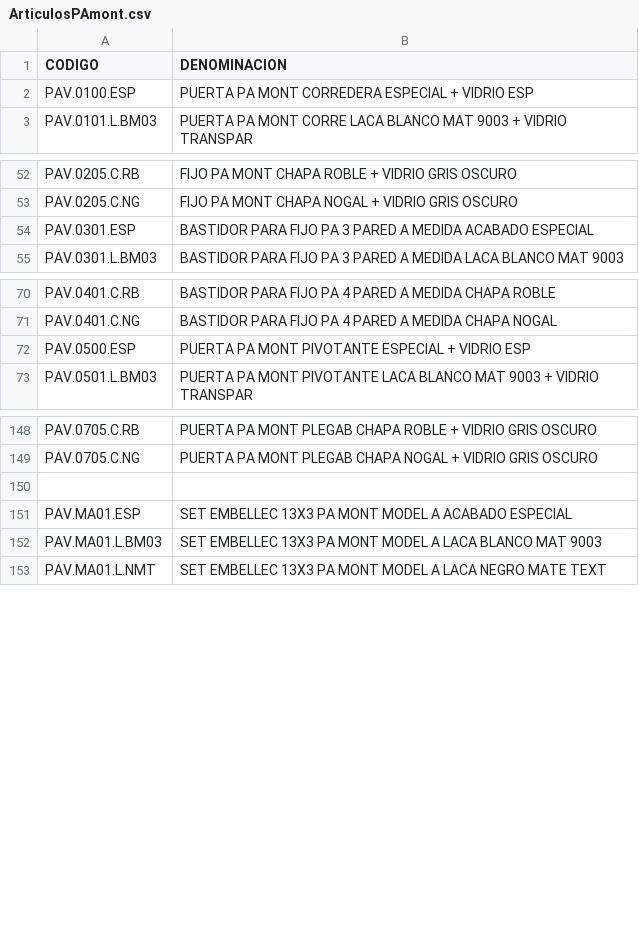
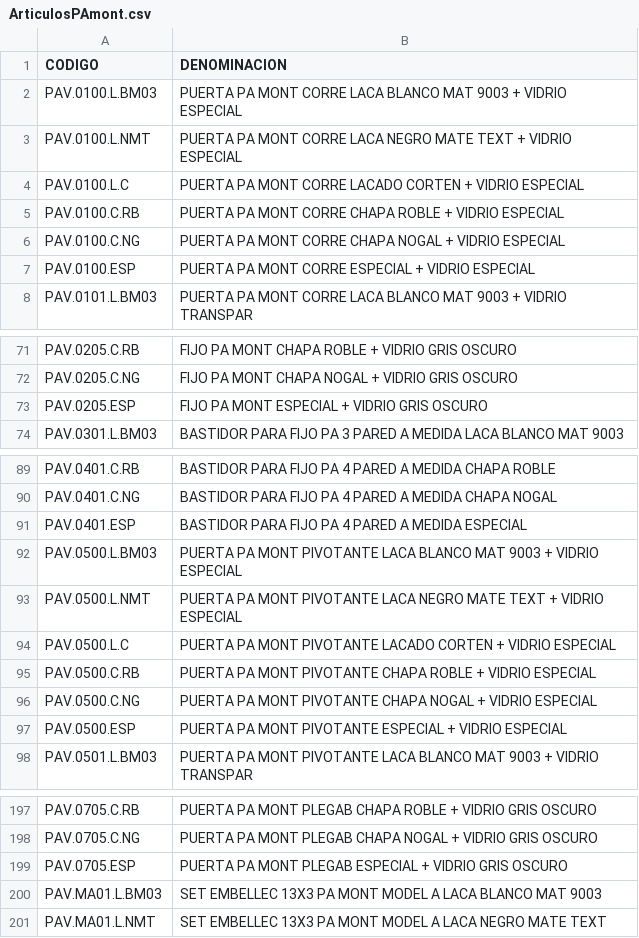
Before and after one commit to Jdurba/ImagenesPA, a CSV file: Archivos/ArticulosPAmont.csv, drawn as a sheet; only a part is shown, gaps mark what is left out; the diff covers the shown part only.

```diff
--- a/Archivos/ArticulosPAmont.csv
+++ b/Archivos/ArticulosPAmont.csv
@@ -1,3 +1,8 @@
 CODIGO;DENOMINACION
-PAV.0100.ESP;PUERTA PA MONT CORREDERA ESPECIAL + VIDRIO ESP
+PAV.0100.L.BM03;PUERTA PA MONT CORRE LACA BLANCO MAT 9003 + VIDRIO ESPECIAL
+PAV.0100.L.NMT;PUERTA PA MONT CORRE LACA NEGRO MATE TEXT + VIDRIO ESPECIAL
+PAV.0100.L.C;PUERTA PA MONT CORRE LACADO CORTEN + VIDRIO ESPECIAL
+PAV.0100.C.RB;PUERTA PA MONT CORRE CHAPA ROBLE + VIDRIO ESPECIAL
+PAV.0100.C.NG;PUERTA PA MONT CORRE CHAPA NOGAL + VIDRIO ESPECIAL
+PAV.0100.ESP;PUERTA PA MONT CORRE ESPECIAL + VIDRIO ESPECIAL
 PAV.0101.L.BM03;PUERTA PA MONT CORRE LACA BLANCO MAT 9003 + VIDRIO TRANSPAR
@@ -53,3 +72,3 @@ PAV.0205.C.RB;FIJO PA MONT  CHAPA ROBLE + VIDRIO GRIS OSCURO
 PAV.0205.C.NG;FIJO PA MONT  CHAPA NOGAL + VIDRIO GRIS OSCURO
-PAV.0301.ESP;BASTIDOR PARA FIJO PA 3 PARED A MEDIDA ACABADO ESPECIAL
+PAV.0205.ESP;FIJO PA MONT  ESPECIAL + VIDRIO GRIS OSCURO
 PAV.0301.L.BM03;BASTIDOR PARA FIJO PA 3 PARED A MEDIDA LACA BLANCO MAT 9003
@@ -71,3 +90,9 @@ PAV.0401.C.RB;BASTIDOR PARA FIJO PA 4 PARED A MEDIDA CHAPA ROBLE
 PAV.0401.C.NG;BASTIDOR PARA FIJO PA 4 PARED A MEDIDA CHAPA NOGAL
-PAV.0500.ESP;PUERTA PA MONT PIVOTANTE ESPECIAL + VIDRIO ESP
+PAV.0401.ESP;BASTIDOR PARA FIJO PA 4 PARED A MEDIDA ESPECIAL
+PAV.0500.L.BM03;PUERTA PA MONT PIVOTANTE LACA BLANCO MAT 9003 + VIDRIO ESPECIAL
+PAV.0500.L.NMT;PUERTA PA MONT PIVOTANTE LACA NEGRO MATE TEXT + VIDRIO ESPECIAL
+PAV.0500.L.C;PUERTA PA MONT PIVOTANTE LACADO CORTEN + VIDRIO ESPECIAL
+PAV.0500.C.RB;PUERTA PA MONT PIVOTANTE CHAPA ROBLE + VIDRIO ESPECIAL
+PAV.0500.C.NG;PUERTA PA MONT PIVOTANTE CHAPA NOGAL + VIDRIO ESPECIAL
+PAV.0500.ESP;PUERTA PA MONT PIVOTANTE ESPECIAL + VIDRIO ESPECIAL
 PAV.0501.L.BM03;PUERTA PA MONT PIVOTANTE LACA BLANCO MAT 9003 + VIDRIO TRANSPAR
@@ -149,4 +198,3 @@ PAV.0705.C.RB;PUERTA PA MONT PLEGAB CHAPA ROBLE + VIDRIO GRIS OSCURO
 PAV.0705.C.NG;PUERTA PA MONT PLEGAB CHAPA NOGAL + VIDRIO GRIS OSCURO
-;
-PAV.MA01.ESP;SET EMBELLEC 13X3 PA MONT MODEL A ACABADO ESPECIAL
+PAV.0705.ESP;PUERTA PA MONT PLEGAB ESPECIAL + VIDRIO GRIS OSCURO
 PAV.MA01.L.BM03;SET EMBELLEC 13X3 PA MONT MODEL A LACA BLANCO MAT 9003
```
Also changed, not shown: 39 added rows and 15 edited cells elsewhere in this file, Archivos/CodigoPrecio.csv, Archivos/ElementosPrecio.csv.
